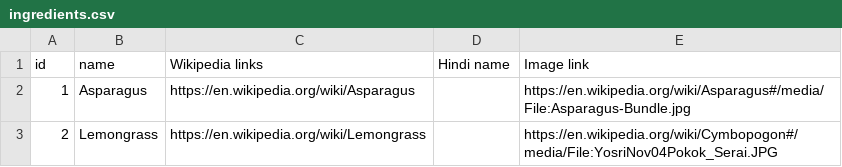
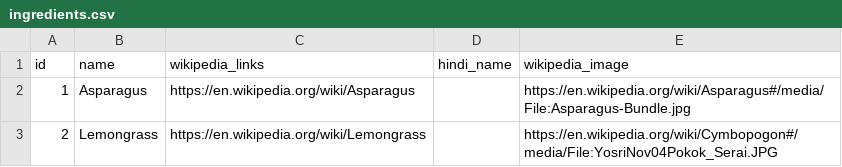
Before and after one commit to SamhitaWiki/food-science, a CSV file: tarla-dalal-com/ingredients.csv, drawn as a sheet; only a part is shown.

Commit message:
Update ingredients.csv

```diff
--- a/tarla-dalal-com/ingredients.csv
+++ b/tarla-dalal-com/ingredients.csv
@@ -1,2 +1,2 @@
-id,name,Wikipedia links,Hindi name,Image link
+id,name,wikipedia_links,hindi_name,wikipedia_image
 1,Asparagus,https://en.wikipedia.org/wiki/Asparagus,,https://en.wikipedia.org/wiki/Asparagus#/media/File:Asparagus-Bundle.jpg
```
